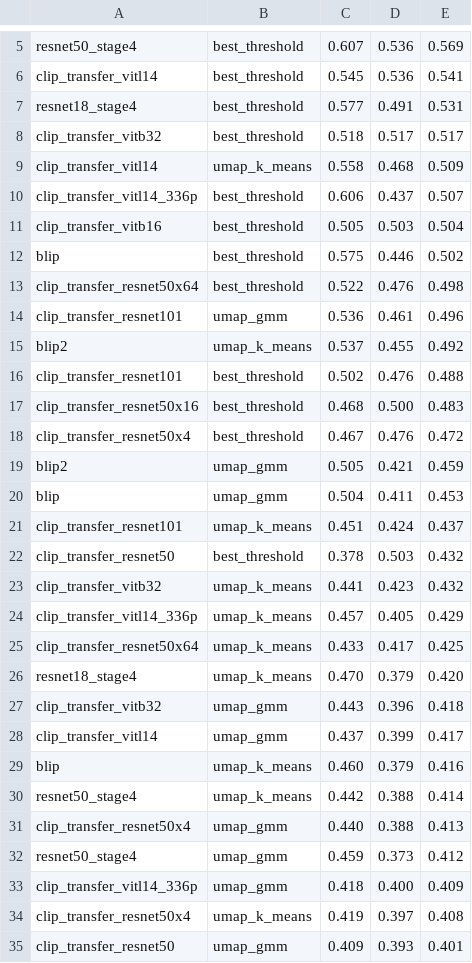
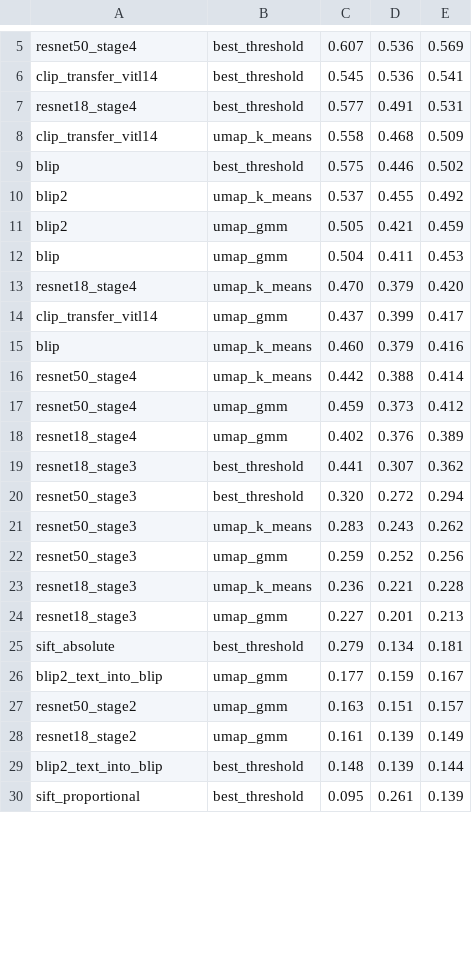
Before and after one commit to Raphael-Renard/HighVision, a CSV file: clustering/evaluation/lipade_groundtruth/scores.csv, drawn as a sheet; only a part is shown, gaps mark what is left out; the shorter side is filled out with more unchanged rows; the diff covers the shown part only.

```diff
--- a/clustering/evaluation/lipade_groundtruth/scores.csv
+++ b/clustering/evaluation/lipade_groundtruth/scores.csv
@@ -7,22 +7,8 @@ clip_transfer_vitl14,best_threshold,0.545,0.536,0.541
 resnet18_stage4,best_threshold,0.577,0.491,0.531
-clip_transfer_vitb32,best_threshold,0.518,0.517,0.517
 clip_transfer_vitl14,umap_k_means,0.558,0.468,0.509
-clip_transfer_vitl14_336p,best_threshold,0.606,0.437,0.507
-clip_transfer_vitb16,best_threshold,0.505,0.503,0.504
 blip,best_threshold,0.575,0.446,0.502
-clip_transfer_resnet50x64,best_threshold,0.522,0.476,0.498
-clip_transfer_resnet101,umap_gmm,0.536,0.461,0.496
 blip2,umap_k_means,0.537,0.455,0.492
-clip_transfer_resnet101,best_threshold,0.502,0.476,0.488
-clip_transfer_resnet50x16,best_threshold,0.468,0.500,0.483
-clip_transfer_resnet50x4,best_threshold,0.467,0.476,0.472
 blip2,umap_gmm,0.505,0.421,0.459
 blip,umap_gmm,0.504,0.411,0.453
-clip_transfer_resnet101,umap_k_means,0.451,0.424,0.437
-clip_transfer_resnet50,best_threshold,0.378,0.503,0.432
-clip_transfer_vitb32,umap_k_means,0.441,0.423,0.432
-clip_transfer_vitl14_336p,umap_k_means,0.457,0.405,0.429
-clip_transfer_resnet50x64,umap_k_means,0.433,0.417,0.425
 resnet18_stage4,umap_k_means,0.470,0.379,0.420
-clip_transfer_vitb32,umap_gmm,0.443,0.396,0.418
 clip_transfer_vitl14,umap_gmm,0.437,0.399,0.417
@@ -30,6 +16,2 @@ blip,umap_k_means,0.460,0.379,0.416
 resnet50_stage4,umap_k_means,0.442,0.388,0.414
-clip_transfer_resnet50x4,umap_gmm,0.440,0.388,0.413
 resnet50_stage4,umap_gmm,0.459,0.373,0.412
-clip_transfer_vitl14_336p,umap_gmm,0.418,0.400,0.409
-clip_transfer_resnet50x4,umap_k_means,0.419,0.397,0.408
-clip_transfer_resnet50,umap_gmm,0.409,0.393,0.401
```
Also changed, not shown: 3 added rows and 6 removed rows elsewhere in this file, 4 other files.
